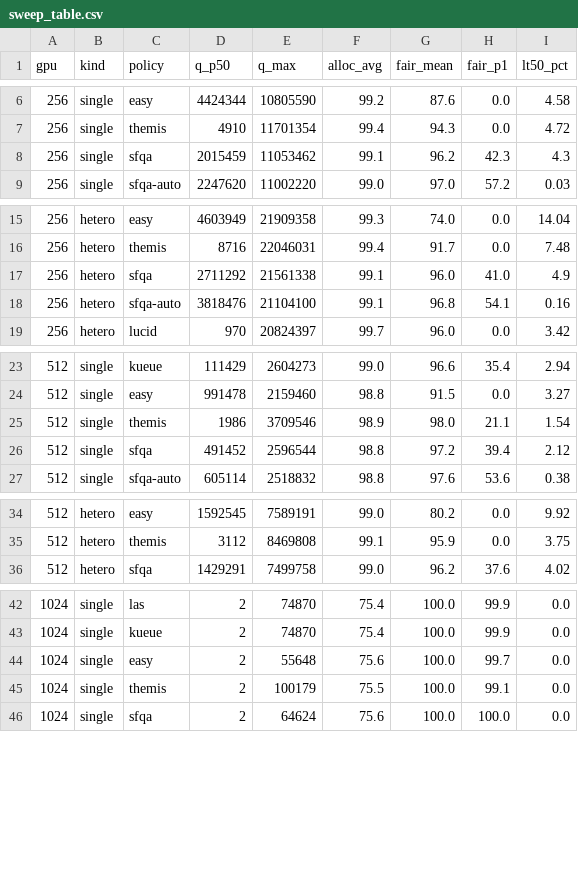
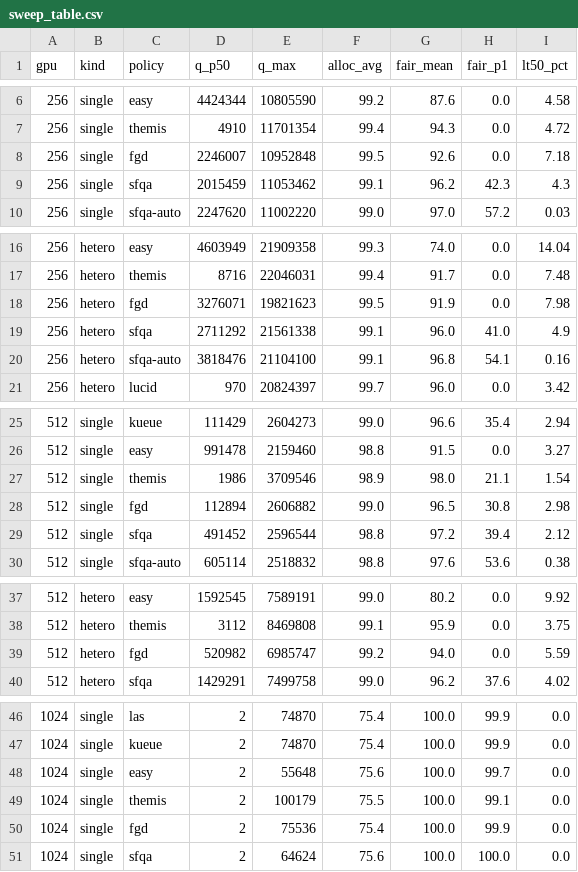
Before and after one commit to mystous/gpu_scheduler, a CSV file: sim/sweep_results/sweep_table.csv, drawn as a sheet; only a part is shown, gaps mark what is left out; the diff covers the shown part only.

```diff
--- a/sim/sweep_results/sweep_table.csv
+++ b/sim/sweep_results/sweep_table.csv
@@ -7,2 +7,3 @@ gpu,kind,policy,q_p50,q_max,alloc_avg,fair_mean,fair_p1,lt50_pct
 256,single,themis,4910,11701354,99.4,94.3,0.0,4.72
+256,single,fgd,2246007,10952848,99.5,92.6,0.0,7.18
 256,single,sfqa,2015459,11053462,99.1,96.2,42.3,4.3
@@ -16,2 +17,3 @@ gpu,kind,policy,q_p50,q_max,alloc_avg,fair_mean,fair_p1,lt50_pct
 256,hetero,themis,8716,22046031,99.4,91.7,0.0,7.48
+256,hetero,fgd,3276071,19821623,99.5,91.9,0.0,7.98
 256,hetero,sfqa,2711292,21561338,99.1,96.0,41.0,4.9
@@ -25,2 +27,3 @@ gpu,kind,policy,q_p50,q_max,alloc_avg,fair_mean,fair_p1,lt50_pct
 512,single,themis,1986,3709546,98.9,98.0,21.1,1.54
+512,single,fgd,112894,2606882,99.0,96.5,30.8,2.98
 512,single,sfqa,491452,2596544,98.8,97.2,39.4,2.12
@@ -35,2 +38,3 @@ gpu,kind,policy,q_p50,q_max,alloc_avg,fair_mean,fair_p1,lt50_pct
 512,hetero,themis,3112,8469808,99.1,95.9,0.0,3.75
+512,hetero,fgd,520982,6985747,99.2,94.0,0.0,5.59
 512,hetero,sfqa,1429291,7499758,99.0,96.2,37.6,4.02
@@ -45,2 +49,3 @@ gpu,kind,policy,q_p50,q_max,alloc_avg,fair_mean,fair_p1,lt50_pct
 1024,single,themis,2,100179,75.5,100.0,99.1,0.0
+1024,single,fgd,2,75536,75.4,100.0,99.9,0.0
 1024,single,sfqa,2,64624,75.6,100.0,100.0,0.0
```
Also changed, not shown: 1 added row elsewhere in this file, sim/sweep_results/cmp1024_hetero/summary.csv, sim/sweep_results/cmp256_hetero/summary.csv, 18 other files.
